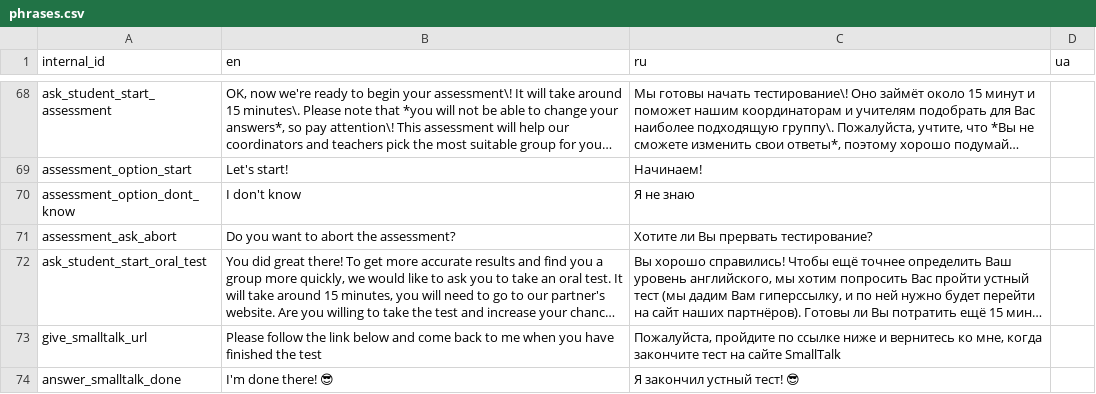
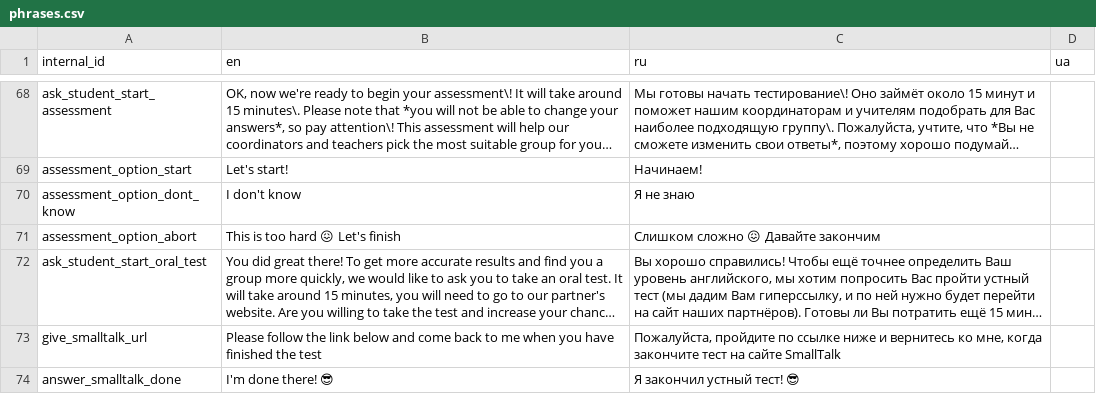
Before and after one commit to samanthasgroup/samanthas-telegram-bot, a CSV file: samanthas_telegram_bot/conversation/auxil/phrases.csv, drawn as a sheet; only a part is shown, gaps mark what is left out; long unchanged cells end in …; removed rows and columns are numbered as before the commit, all else as after; the diff names each change by its address in the sheet, - before the commit and + after, or states it on an @@ line.

Commit message:
add abort button after 5 dunnos in a row, send data to backend

```diff
--- a/samanthas_telegram_bot/conversation/auxil/phrases.csv
+++ b/samanthas_telegram_bot/conversation/auxil/phrases.csv
-row 71: assessment_ask_abort | Do you want to abort the assessment? | Хотите ли Вы прервать тестирование?
+row 71: assessment_option_abort | This is too hard 😖 Let's finish | Слишком сложно 😖 Давайте закончим
```
Also changed, not shown: 9 other files.
